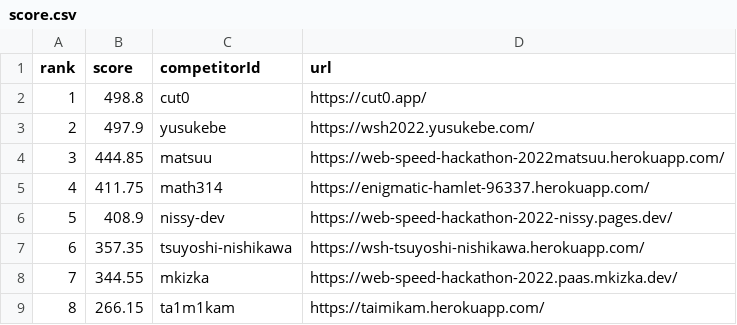
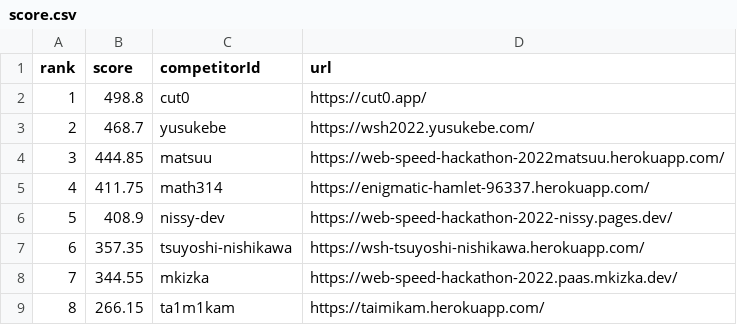
Before and after one commit to CyberAgentHack/web-speed-hackathon-2022-leaderboard, a CSV file: score.csv, drawn as a sheet; only a part is shown.

```diff
--- a/score.csv
+++ b/score.csv
@@ -2,3 +2,3 @@ rank,score,competitorId,url
 1,498.8,cut0,https://cut0.app/
-2,497.9,yusukebe,https://wsh2022.yusukebe.com/
+2,468.7,yusukebe,https://wsh2022.yusukebe.com/
 3,444.85,matsuu,https://web-speed-hackathon-2022matsuu.herokuapp.com/
```
Also changed, not shown: 1 other file.
